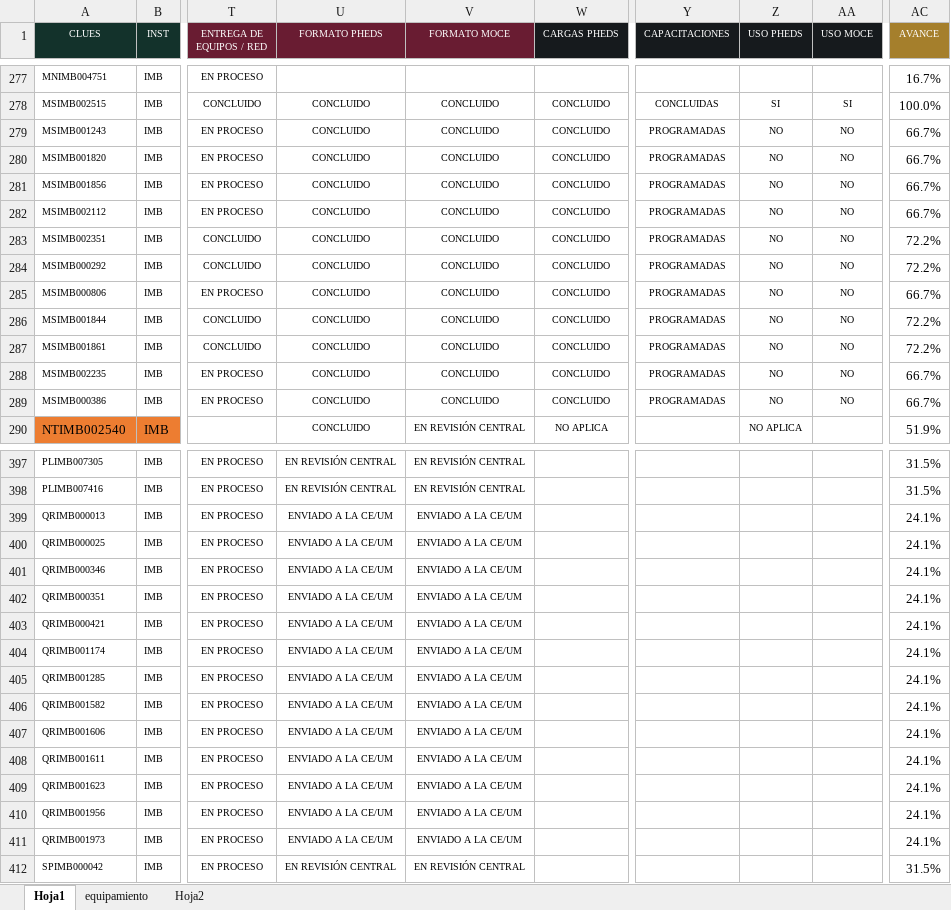
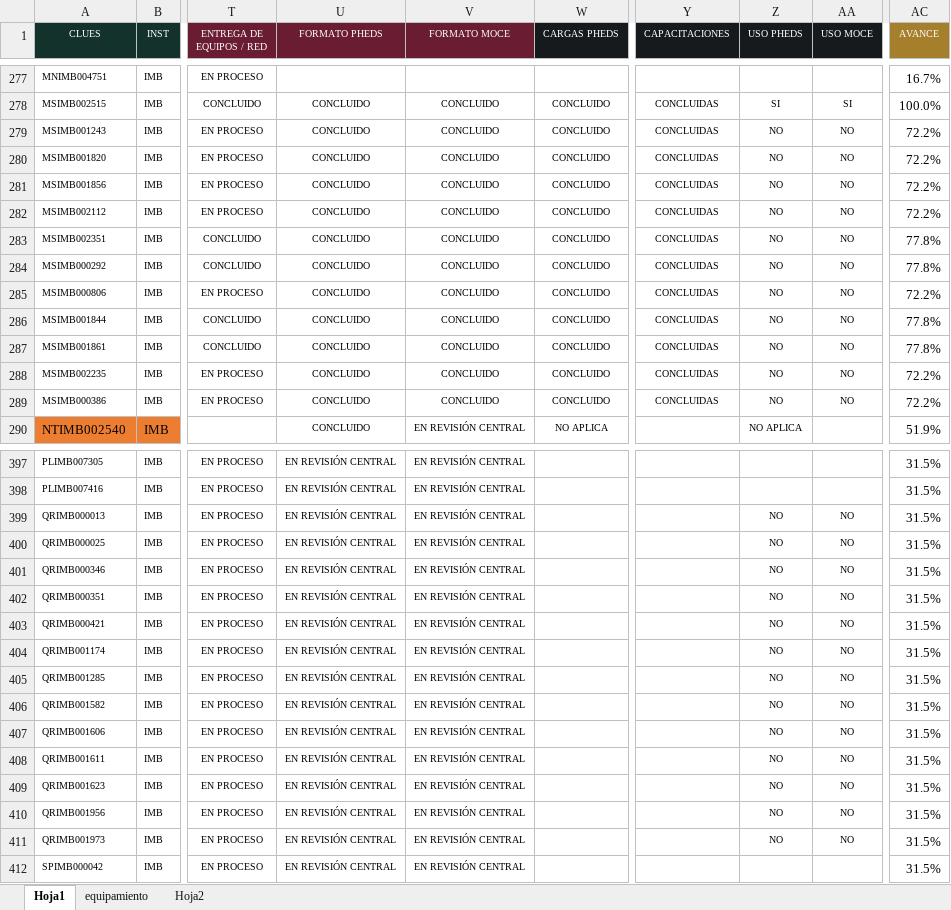
Before and after one commit to DanielJimenezA/implementacion_eds_imb, an Excel workbook: excel/unidades.xlsx, sheet Hoja1, drawn as a sheet; only a part is shown, gaps mark what is left out; values as stored, in another font and other column widths than the file's, no borders; conditional formats not drawn; the diff covers the shown part only; the diff names each change by its address in the sheet, - before the commit and + after, or states it on an @@ line.

```diff
--- a/excel/unidades.xlsx (sheet Hoja1)
+++ b/excel/unidades.xlsx (sheet Hoja1)
-Y279:Y289 (CAPACITACIONES): PROGRAMADAS
+Y279:Y289 (CAPACITACIONES): CONCLUIDAS
-AC279:AC282 (AVANCE): 66.7%
+AC279:AC282 (AVANCE): 72.2%
-AC283:AC284 (AVANCE): 72.2%
+AC283:AC284 (AVANCE): 77.8%
-AC285 (AVANCE): 66.7%
+AC285 (AVANCE): 72.2%
-AC286:AC287 (AVANCE): 72.2%
+AC286:AC287 (AVANCE): 77.8%
-AC288:AC289 (AVANCE): 66.7%
+AC288:AC289 (AVANCE): 72.2%
-U399:U411 (FORMATO PHEDS): ENVIADO A LA CE/UM
+U399:U411 (FORMATO PHEDS): EN REVISIÓN CENTRAL
-V399:V411 (FORMATO MOCE): ENVIADO A LA CE/UM
+V399:V411 (FORMATO MOCE): EN REVISIÓN CENTRAL
-Z399:Z411 (USO PHEDS): (empty)
+Z399:Z411 (USO PHEDS): NO
-AA399:AA411 (USO MOCE): (empty)
+AA399:AA411 (USO MOCE): NO
-AC399:AC411 (AVANCE): 24.1%
+AC399:AC411 (AVANCE): 31.5%
```
Also changed, not shown: 1 added row, 1 removed row and 53 edited cells elsewhere in this sheet, 2 other files.
